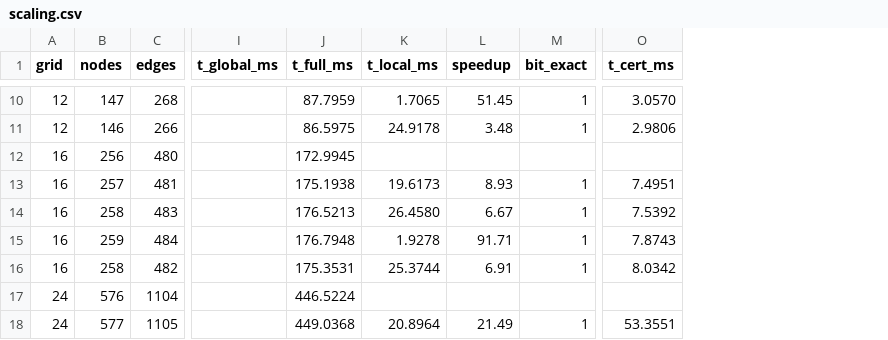
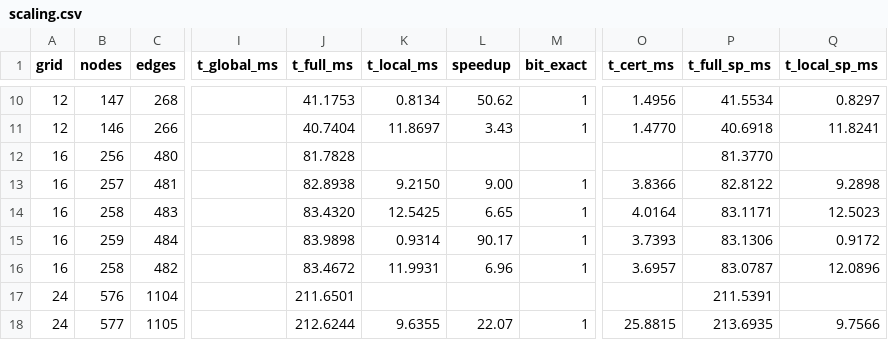
Before and after one commit to sotomayorlucas/aleph-cxx, a CSV file: docs/paper/data/scaling.csv, drawn as a sheet; only a part is shown, gaps mark what is left out; the diff covers the shown part only; the diff names each change by its address in the sheet, - before the commit and + after, or states it on an @@ line.

```diff
--- a/docs/paper/data/scaling.csv
+++ b/docs/paper/data/scaling.csv
+column P (t_full_sp_ms), rows 10-18: 41.5534 | 40.6918 | 81.3770 | 82.8122 | 83.1171 | 83.1306 | 83.0787 | 211.5391 | 213.6935
+column Q (t_local_sp_ms), rows 10-18: 0.8297 | 11.8241 |  | 9.2898 | 12.5023 | 0.9172 | 12.0896 |  | 9.7566
-J10 (t_full_ms): 87.7959
+J10 (t_full_ms): 41.1753
-K10 (t_local_ms): 1.7065
+K10 (t_local_ms): 0.8134
-L10 (speedup): 51.45
+L10 (speedup): 50.62
-O10 (t_cert_ms): 3.0570
+O10 (t_cert_ms): 1.4956
-J11 (t_full_ms): 86.5975
+J11 (t_full_ms): 40.7404
-K11 (t_local_ms): 24.9178
+K11 (t_local_ms): 11.8697
-L11 (speedup): 3.48
+L11 (speedup): 3.43
-O11 (t_cert_ms): 2.9806
+O11 (t_cert_ms): 1.4770
-J12 (t_full_ms): 172.9945
+J12 (t_full_ms): 81.7828
-J13 (t_full_ms): 175.1938
+J13 (t_full_ms): 82.8938
-K13 (t_local_ms): 19.6173
+K13 (t_local_ms): 9.2150
-L13 (speedup): 8.93
+L13 (speedup): 9.00
-O13 (t_cert_ms): 7.4951
+O13 (t_cert_ms): 3.8366
-J14 (t_full_ms): 176.5213
+J14 (t_full_ms): 83.4320
-K14 (t_local_ms): 26.4580
+K14 (t_local_ms): 12.5425
-L14 (speedup): 6.67
+L14 (speedup): 6.65
-O14 (t_cert_ms): 7.5392
+O14 (t_cert_ms): 4.0164
-J15 (t_full_ms): 176.7948
+J15 (t_full_ms): 83.9898
-K15 (t_local_ms): 1.9278
+K15 (t_local_ms): 0.9314
-L15 (speedup): 91.71
+L15 (speedup): 90.17
-O15 (t_cert_ms): 7.8743
+O15 (t_cert_ms): 3.7393
-J16 (t_full_ms): 175.3531
+J16 (t_full_ms): 83.4672
-K16 (t_local_ms): 25.3744
+K16 (t_local_ms): 11.9931
-L16 (speedup): 6.91
+L16 (speedup): 6.96
-O16 (t_cert_ms): 8.0342
+O16 (t_cert_ms): 3.6957
-J17 (t_full_ms): 446.5224
+J17 (t_full_ms): 211.6501
-J18 (t_full_ms): 449.0368
+J18 (t_full_ms): 212.6244
-K18 (t_local_ms): 20.8964
+K18 (t_local_ms): 9.6355
-L18 (speedup): 21.49
+L18 (speedup): 22.07
-O18 (t_cert_ms): 53.3551
+O18 (t_cert_ms): 25.8815
```
Also changed, not shown: 79 edited cells elsewhere in this file, docs/paper/data/scaling_mesh.csv, 21 other files.
